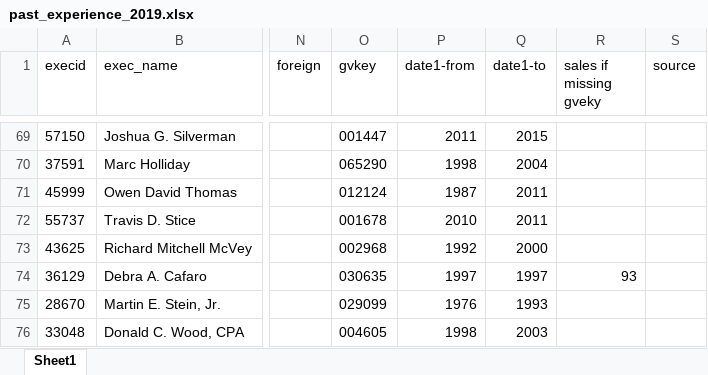
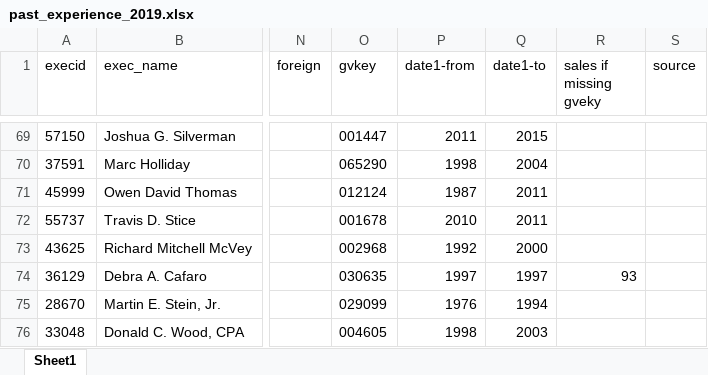
Before and after one commit to amirkp/ceo, an Excel workbook: Misc Data/past_experience_2019.xlsx, sheet Sheet1, drawn as a sheet; only a part is shown, gaps mark what is left out; values as stored, in another font and other column widths than the file's, no borders; the diff covers the shown part only; the diff names each change by its address in the sheet, - before the commit and + after, or states it on an @@ line.

```diff
--- a/Misc Data/past_experience_2019.xlsx (sheet Sheet1)
+++ b/Misc Data/past_experience_2019.xlsx (sheet Sheet1)
-Q75 (date1-to): 1993
+Q75 (date1-to): 1994
```
Also changed, not shown: 11 edited cells elsewhere in this sheet, 2 other files.
